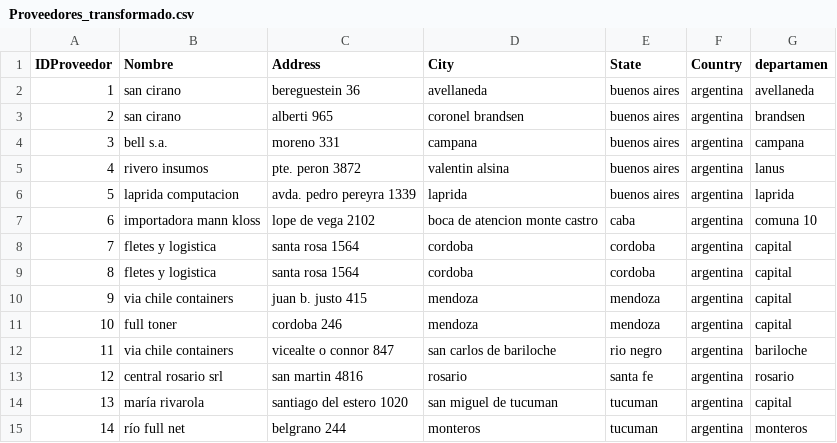
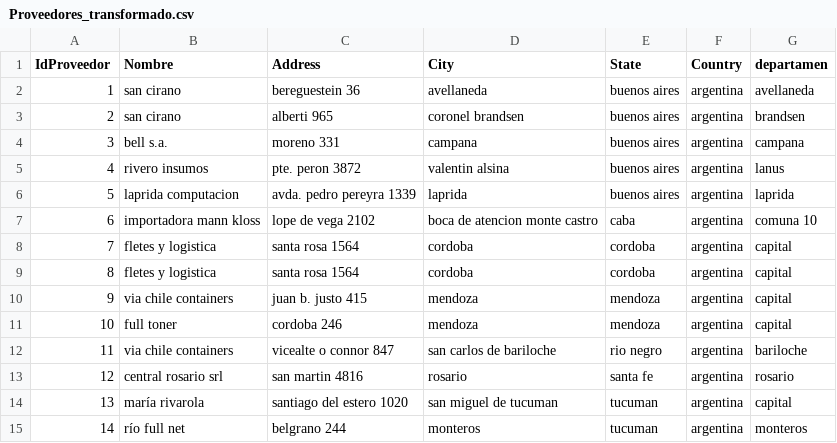
Before and after one commit to Lechuza22/Dataenterprise, a CSV file: Proveedores_transformado.csv, drawn as a sheet.

Commit message:
Update Proveedores_transformado.csv

```diff
--- a/Proveedores_transformado.csv
+++ b/Proveedores_transformado.csv
@@ -1,2 +1,2 @@
-IDProveedor,Nombre,Address,City,State,Country,departamen
+IdProveedor,Nombre,Address,City,State,Country,departamen
 1,san cirano,bereguestein 36,avellaneda,buenos aires,argentina,avellaneda
```
